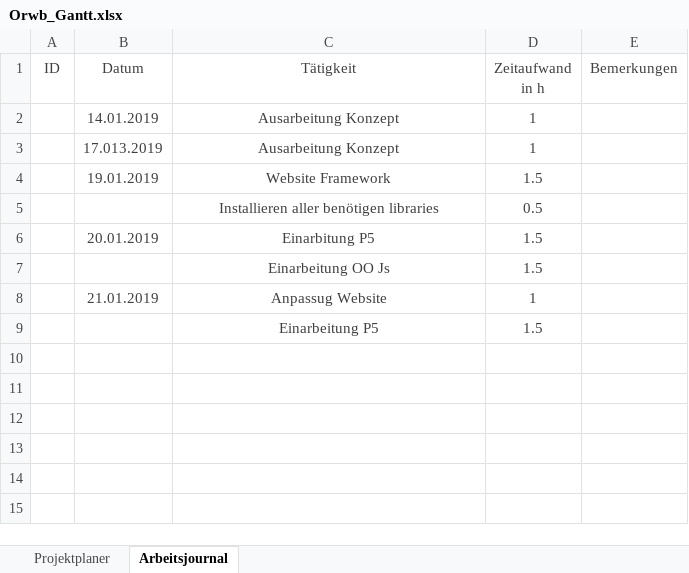
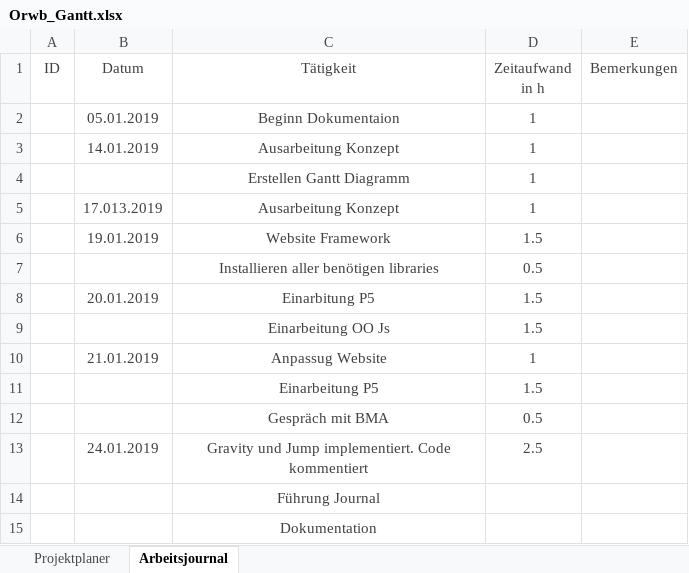
Before and after one commit to JPNx1/Orwb, an Excel workbook: src/documents/Orwb_Gantt.xlsx, sheet Arbeitsjournal, drawn as a sheet; values as stored, in another font and other column widths than the file's, no borders; the diff names each change by its address in the sheet, - before the commit and + after, or states it on an @@ line.

```diff
--- a/src/documents/Orwb_Gantt.xlsx (sheet Arbeitsjournal)
+++ b/src/documents/Orwb_Gantt.xlsx (sheet Arbeitsjournal)
+row 2:  | 05.01.2019 | Beginn Dokumentaion | 1
+row 4:  |  | Erstellen Gantt Diagramm | 1
+row 12:  |  | Gespräch mit BMA | 0.5
+row 13:  | 24.01.2019 | Gravity und Jump implementiert. Code kommentiert | 2.5
+row 14:  |  | Führung Journal
+row 15:  |  | Dokumentation
```
Also changed, not shown: 2 other files.
